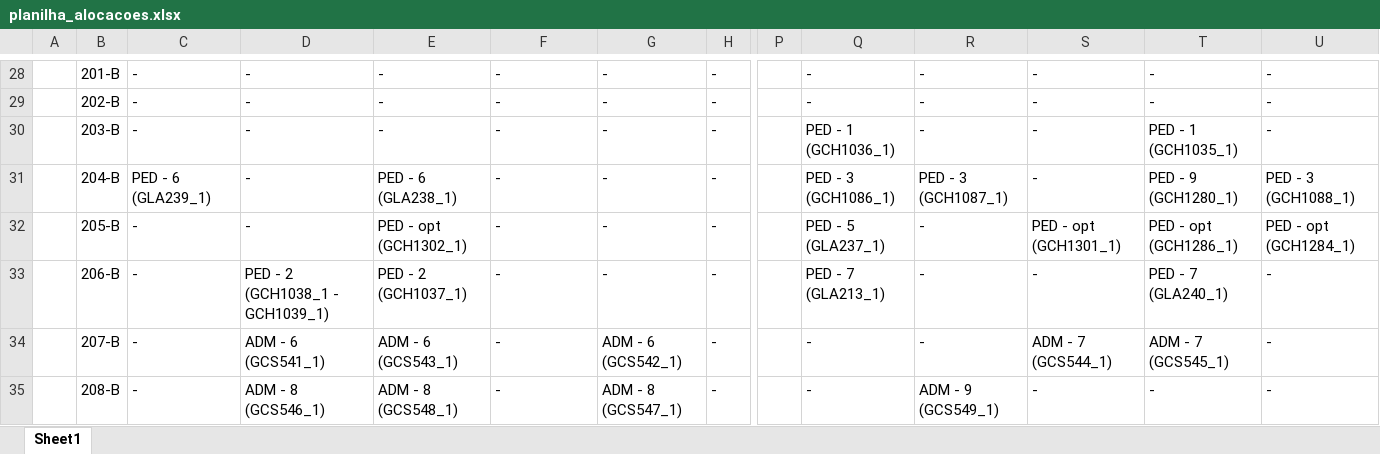
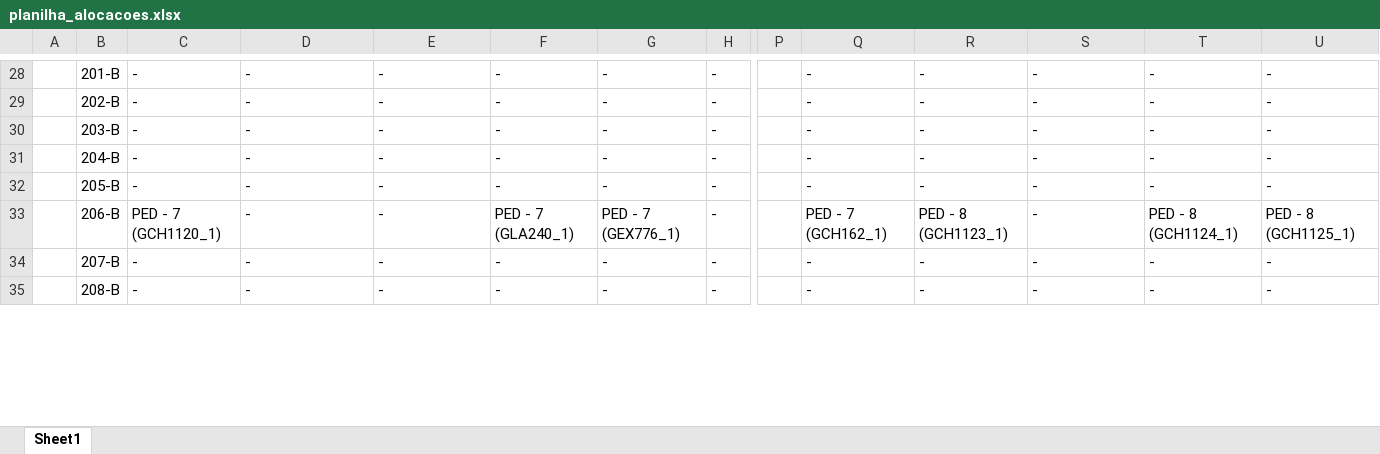
Before and after one commit to FernandoFdeS/alocador_de_salas, an Excel workbook: web/static/dados/planilha_alocacoes.xlsx, sheet Sheet1, drawn as a sheet; only a part is shown, gaps mark what is left out; values as stored, in another font and other column widths than the file's, no cell formats; the diff covers the shown part only; the diff names each change by its address in the sheet, - before the commit and + after, or states it on an @@ line.

```diff
--- a/web/static/dados/planilha_alocacoes.xlsx (sheet Sheet1)
+++ b/web/static/dados/planilha_alocacoes.xlsx (sheet Sheet1)
-Q30: PED - 1 (GCH1036_1)
+Q30: -
-T30: PED - 1 (GCH1035_1)
+T30: -
-C31: PED - 6 (GLA239_1)
+C31: -
-E31: PED - 6 (GLA238_1)
+E31: -
-Q31: PED - 3 (GCH1086_1)
+Q31: -
-R31: PED - 3 (GCH1087_1)
+R31: -
-T31: PED - 9 (GCH1280_1)
+T31: -
-U31: PED - 3 (GCH1088_1)
+U31: -
-E32: PED - opt (GCH1302_1)
+E32: -
-Q32: PED - 5 (GLA237_1)
+Q32: -
-S32: PED - opt (GCH1301_1)
+S32: -
-T32: PED - opt (GCH1286_1)
+T32: -
-U32: PED - opt (GCH1284_1)
+U32: -
-C33: -
+C33: PED - 7 (GCH1120_1)
-D33: PED - 2 (GCH1038_1 - GCH1039_1)
+D33: -
-E33: PED - 2 (GCH1037_1)
+E33: -
-F33: -
+F33: PED - 7 (GLA240_1)
-G33: -
+G33: PED - 7 (GEX776_1)
-Q33: PED - 7 (GLA213_1)
+Q33: PED - 7 (GCH162_1)
-R33: -
+R33: PED - 8 (GCH1123_1)
-T33: PED - 7 (GLA240_1)
+T33: PED - 8 (GCH1124_1)
-U33: -
+U33: PED - 8 (GCH1125_1)
-D34: ADM - 6 (GCS541_1)
+D34: -
-E34: ADM - 6 (GCS543_1)
+E34: -
-G34: ADM - 6 (GCS542_1)
+G34: -
-S34: ADM - 7 (GCS544_1)
+S34: -
-T34: ADM - 7 (GCS545_1)
+T34: -
-D35: ADM - 8 (GCS546_1)
+D35: -
-E35: ADM - 8 (GCS548_1)
+E35: -
-G35: ADM - 8 (GCS547_1)
+G35: -
-R35: ADM - 9 (GCS549_1)
+R35: -
```
Also changed, not shown: 224 edited cells elsewhere in this sheet, cell formats, dados/horarios_teste.xlsx, planilha_alocacoes.xlsx, 10 other files.
